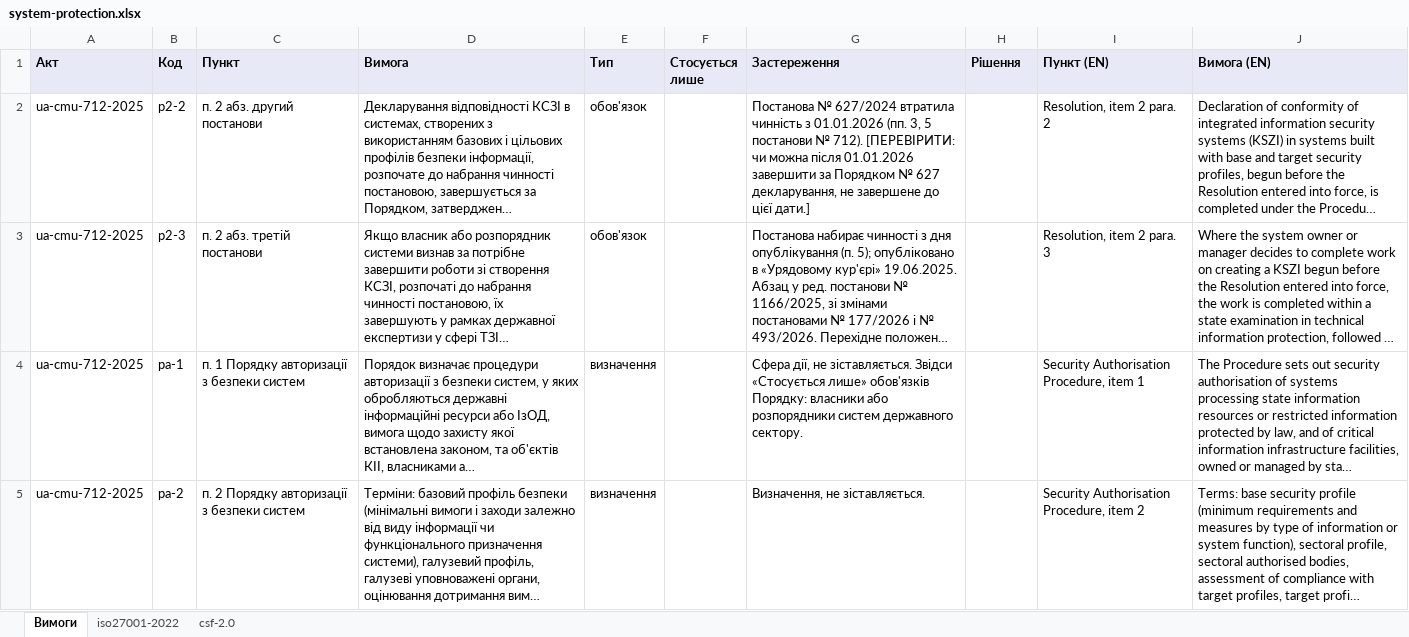
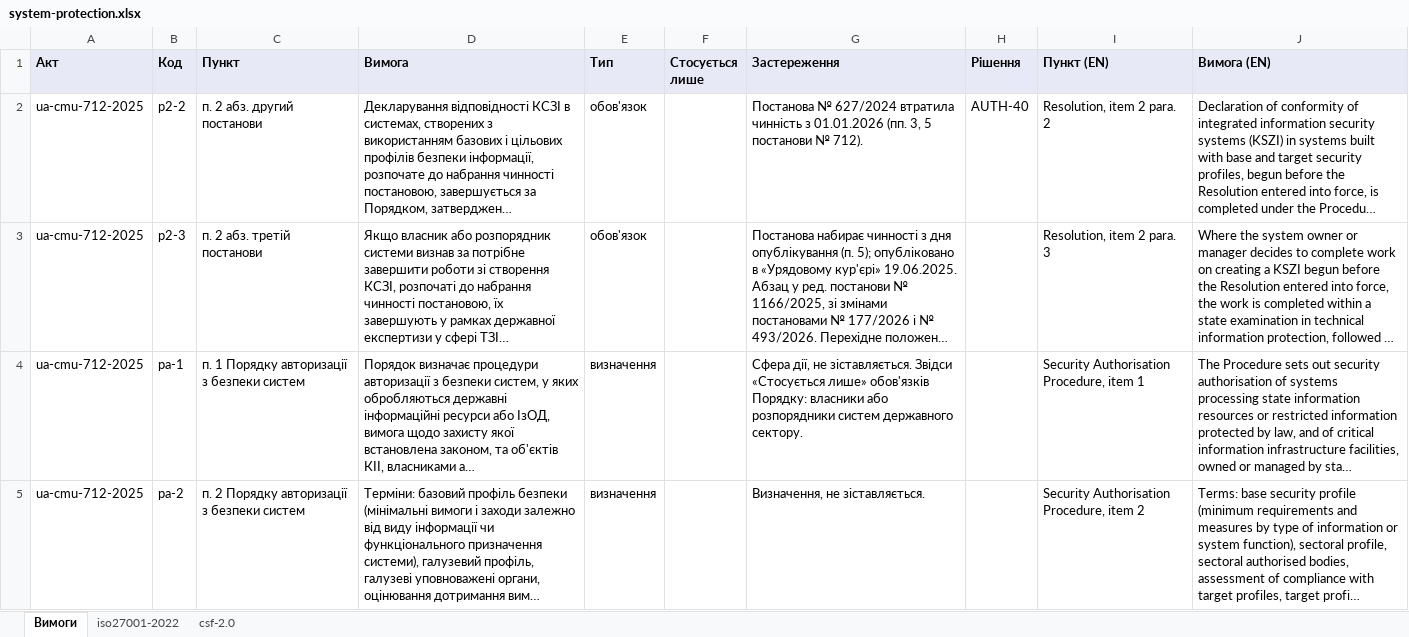
Before and after one commit to Ivan-Gokin/grc-foundation-ua, an Excel workbook: mappings/system-protection.xlsx, sheet Вимоги, drawn as a sheet; only a part is shown; long unchanged cells end in …; values as stored, in another font and other column widths than the file's, no borders; the diff names each change by its address in the sheet, - before the commit and + after, or states it on an @@ line.

```diff
--- a/mappings/system-protection.xlsx (sheet Вимоги)
+++ b/mappings/system-protection.xlsx (sheet Вимоги)
-G2 (Застереження): …№ 712). [ПЕРЕВІРИТИ: чи можна після 01.01.2026 завершити за Порядком № 627 декларування, не завершене до цієї дати.]
+G2 (Застереження): …№ 712).
-H2 (Рішення): (empty)
+H2 (Рішення): AUTH-40
```
Also changed, not shown: mappings/incident-response.xlsx, 3 other files.
